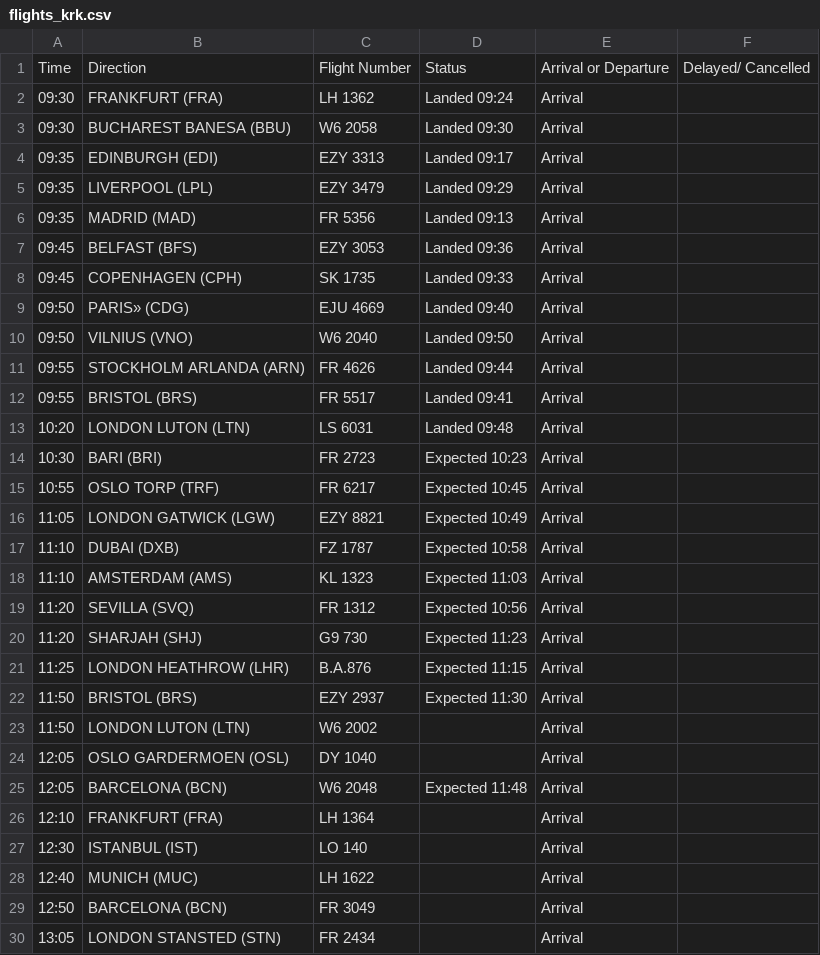
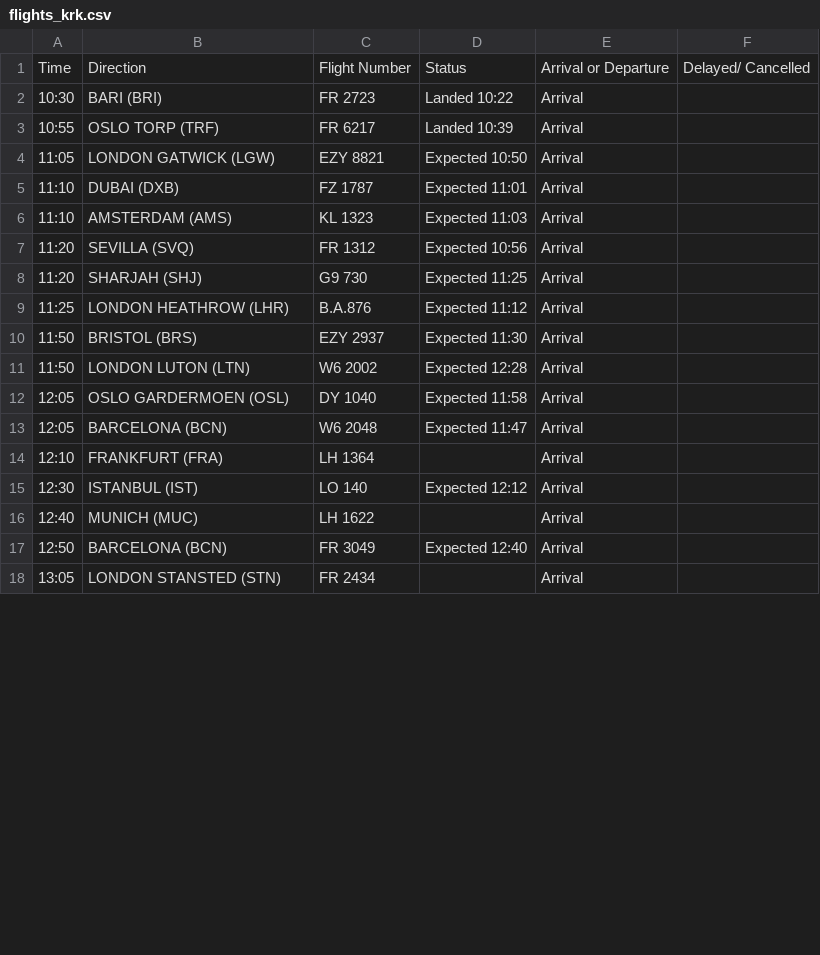
Before and after one commit to ljswierzawska/flights-krakow, a CSV file: flights_krk.csv, drawn as a sheet; only a part is shown; the diff covers the shown part only.

```diff
--- a/flights_krk.csv
+++ b/flights_krk.csv
@@ -1,30 +1,18 @@
 Time,Direction,Flight Number,Status,Arrival or Departure,Delayed/ Cancelled
-09:30,FRANKFURT (FRA),LH 1362,Landed 09:24,Arrival,
-09:30,BUCHAREST BANESA (BBU),W6 2058,Landed 09:30,Arrival,
-09:35,EDINBURGH (EDI),EZY 3313,Landed 09:17,Arrival,
-09:35,LIVERPOOL (LPL),EZY 3479,Landed 09:29,Arrival,
-09:35,MADRID (MAD),FR 5356,Landed 09:13,Arrival,
-09:45,BELFAST (BFS),EZY 3053,Landed 09:36,Arrival,
-09:45,COPENHAGEN (CPH),SK 1735,Landed 09:33,Arrival,
-09:50,PARIS» (CDG),EJU 4669,Landed 09:40,Arrival,
-09:50,VILNIUS (VNO),W6 2040,Landed 09:50,Arrival,
-09:55,STOCKHOLM ARLANDA (ARN),FR 4626,Landed 09:44,Arrival,
-09:55,BRISTOL (BRS),FR 5517,Landed 09:41,Arrival,
-10:20,LONDON LUTON (LTN),LS 6031,Landed 09:48,Arrival,
-10:30,BARI (BRI),FR 2723,Expected 10:23,Arrival,
-10:55,OSLO TORP (TRF),FR 6217,Expected 10:45,Arrival,
-11:05,LONDON GATWICK (LGW),EZY 8821,Expected 10:49,Arrival,
-11:10,DUBAI (DXB),FZ 1787,Expected 10:58,Arrival,
+10:30,BARI (BRI),FR 2723,Landed 10:22,Arrival,
+10:55,OSLO TORP (TRF),FR 6217,Landed 10:39,Arrival,
+11:05,LONDON GATWICK (LGW),EZY 8821,Expected 10:50,Arrival,
+11:10,DUBAI (DXB),FZ 1787,Expected 11:01,Arrival,
 11:10,AMSTERDAM (AMS),KL 1323,Expected 11:03,Arrival,
 11:20,SEVILLA (SVQ),FR 1312,Expected 10:56,Arrival,
-11:20,SHARJAH (SHJ),G9 730,Expected 11:23,Arrival,
-11:25,LONDON HEATHROW (LHR),B.A.876,Expected 11:15,Arrival,
+11:20,SHARJAH (SHJ),G9 730,Expected 11:25,Arrival,
+11:25,LONDON HEATHROW (LHR),B.A.876,Expected 11:12,Arrival,
 11:50,BRISTOL (BRS),EZY 2937,Expected 11:30,Arrival,
-11:50,LONDON LUTON (LTN),W6 2002,,Arrival,
-12:05,OSLO GARDERMOEN (OSL),DY 1040,,Arrival,
-12:05,BARCELONA (BCN),W6 2048,Expected 11:48,Arrival,
+11:50,LONDON LUTON (LTN),W6 2002,Expected 12:28,Arrival,
+12:05,OSLO GARDERMOEN (OSL),DY 1040,Expected 11:58,Arrival,
+12:05,BARCELONA (BCN),W6 2048,Expected 11:47,Arrival,
 12:10,FRANKFURT (FRA),LH 1364,,Arrival,
-12:30,ISTANBUL (IST),LO 140,,Arrival,
+12:30,ISTANBUL (IST),LO 140,Expected 12:12,Arrival,
 12:40,MUNICH (MUC),LH 1622,,Arrival,
-12:50,BARCELONA (BCN),FR 3049,,Arrival,
+12:50,BARCELONA (BCN),FR 3049,Expected 12:40,Arrival,
 13:05,LONDON STANSTED (STN),FR 2434,,Arrival,
```
Also changed, not shown: 12 removed rows and 15 edited cells elsewhere in this file.
